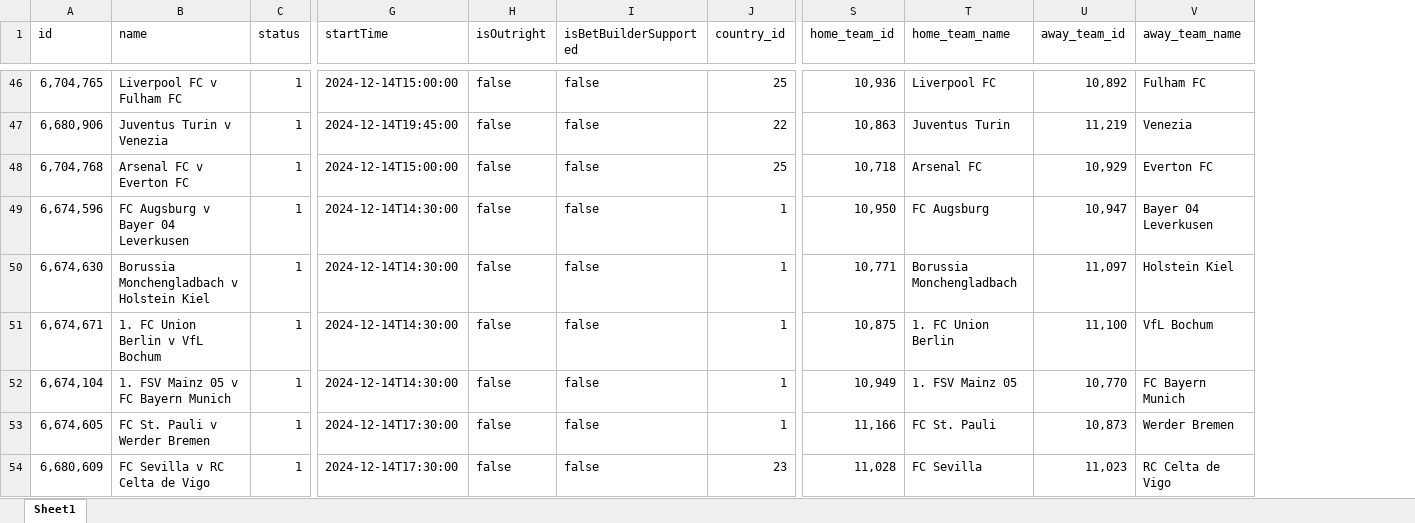
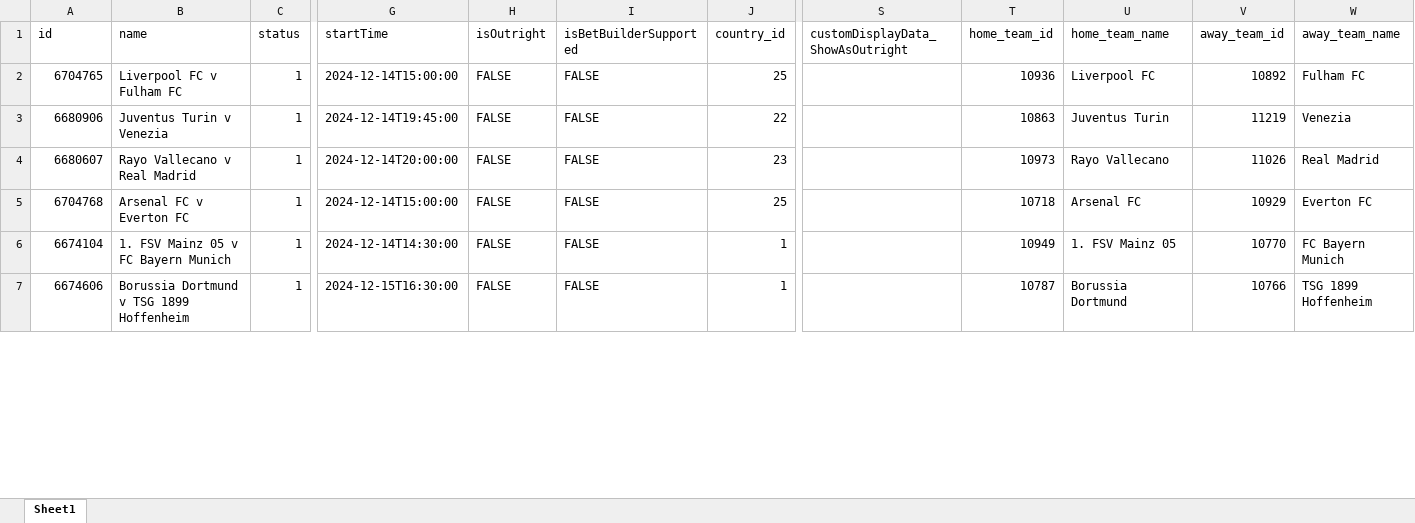
Before and after one commit to mbappewang/hub88-config, an Excel workbook: excel/schedule.xlsx, sheet Sheet1, drawn as a sheet; only a part is shown, gaps mark what is left out; values as stored, in another font and other column widths than the file's, no cell formats; removed rows and columns are numbered as before the commit, all else as after; rows hold the shown columns only; the diff covers the shown part only; the diff names each change by its address in the sheet, - before the commit and + after, or states it on an @@ line.

Commit message:
新增 PyYAML 相关文件和类型注解；实现从指定马场获取赛事数据并导出 eventId 到 Excel 文件

```diff
--- a/excel/schedule.xlsx (sheet Sheet1)
+++ b/excel/schedule.xlsx (sheet Sheet1)
+column S (customDisplayData_ShowAsOutright), empty
-A2 (id): 6,704,765
+A2 (id): 6704765
-H2:H3 (isOutright): false
+H2:H3 (isOutright): FALSE
-I2:I3 (isBetBuilderSupported): false
+I2:I3 (isBetBuilderSupported): FALSE
-T2 (home_team_id): 10,936
+T2 (home_team_id): 10936
-V2 (away_team_id): 10,892
+V2 (away_team_id): 10892
-A3 (id): 6,680,906
+A3 (id): 6680906
-T3 (home_team_id): 10,863
+T3 (home_team_id): 10863
-V3 (away_team_id): 11,219
+V3 (away_team_id): 11219
+row 4: 6680607 | Rayo Vallecano v Real Madrid | 1 | 2024-12-14T20:00:00 | FALSE | FALSE | 23 |  | 10973 | Rayo Vallecano | 11026 | Real Madrid
-A5 (id): 6,704,768
+A5 (id): 6704768
-H5 (isOutright): false
+H5 (isOutright): FALSE
-I5 (isBetBuilderSupported): false
+I5 (isBetBuilderSupported): FALSE
-T5 (home_team_id): 10,718
+T5 (home_team_id): 10718
-V5 (away_team_id): 10,929
+V5 (away_team_id): 10929
-row 49: 6,674,596 | FC Augsburg v Bayer 04 Leverkusen | 1 | 2024-12-14T14:30:00 | false | false | 1 | 10,950 | FC Augsburg | 10,947 | Bayer 04 Leverkusen
-row 50: 6,674,630 | Borussia Monchengladbach v Holstein Kiel | 1 | 2024-12-14T14:30:00 | false | false | 1 | 10,771 | Borussia Monchengladbach | 11,097 | Holstein Kiel
-row 51: 6,674,671 | 1. FC Union Berlin v VfL Bochum | 1 | 2024-12-14T14:30:00 | false | false | 1 | 10,875 | 1. FC Union Berlin | 11,100 | VfL Bochum
-A6 (id): 6,674,104
+A6 (id): 6674104
-H6:H7 (isOutright): false
+H6:H7 (isOutright): FALSE
-I6:I7 (isBetBuilderSupported): false
+I6:I7 (isBetBuilderSupported): FALSE
-T6 (home_team_id): 10,949
+T6 (home_team_id): 10949
-V6 (away_team_id): 10,770
+V6 (away_team_id): 10770
-A7 (id): 6,674,605
+A7 (id): 6674606
-B7 (name): FC St. Pauli v Werder Bremen
+B7 (name): Borussia Dortmund v TSG 1899 Hoffenheim
-G7 (startTime): 2024-12-14T17:30:00
+G7 (startTime): 2024-12-15T16:30:00
-T7 (home_team_id): 11,166
+T7 (home_team_id): 10787
-U7 (home_team_name): FC St. Pauli
+U7 (home_team_name): Borussia Dortmund
-V7 (away_team_id): 10,873
+V7 (away_team_id): 10766
-W7 (away_team_name): Werder Bremen
+W7 (away_team_name): TSG 1899 Hoffenheim
-row 54: 6,680,609 | FC Sevilla v RC Celta de Vigo | 1 | 2024-12-14T17:30:00 | false | false | 23 | 11,028 | FC Sevilla | 11,023 | RC Celta de Vigo
```
Also changed, not shown: 2 added rows, 90 removed rows and 96 edited cells elsewhere in this sheet, cell formats, excel/赛马2-5名.xlsx, 12 other files.
